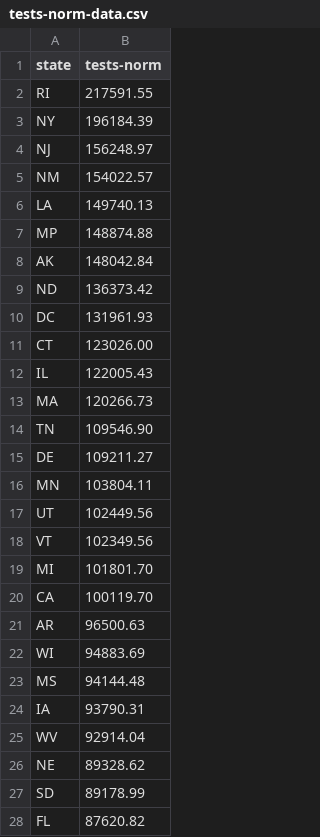
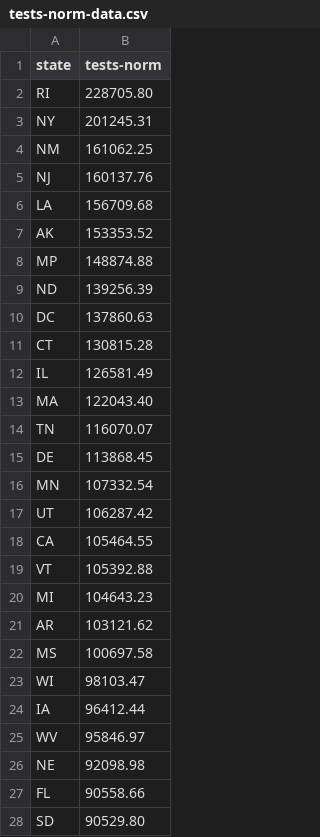
Before and after one commit to garykac/covid19, a CSV file: tests-norm/tests-norm-data.csv, drawn as a sheet; only a part is shown; the diff covers the shown part only.

Commit message:
Snapshot US/Italy data for 30 Jun 2020

```diff
--- a/tests-norm/tests-norm-data.csv
+++ b/tests-norm/tests-norm-data.csv
@@ -1,28 +1,28 @@
 state,tests-norm
-RI,217591.55
-NY,196184.39
-NJ,156248.97
-NM,154022.57
-LA,149740.13
+RI,228705.80
+NY,201245.31
+NM,161062.25
+NJ,160137.76
+LA,156709.68
+AK,153353.52
 MP,148874.88
-AK,148042.84
-ND,136373.42
-DC,131961.93
-CT,123026.00
-IL,122005.43
-MA,120266.73
-TN,109546.90
-DE,109211.27
-MN,103804.11
-UT,102449.56
-VT,102349.56
-MI,101801.70
-CA,100119.70
-AR,96500.63
-WI,94883.69
-MS,94144.48
-IA,93790.31
-WV,92914.04
-NE,89328.62
-SD,89178.99
-FL,87620.82
+ND,139256.39
+DC,137860.63
+CT,130815.28
+IL,126581.49
+MA,122043.40
+TN,116070.07
+DE,113868.45
+MN,107332.54
+UT,106287.42
+CA,105464.55
+VT,105392.88
+MI,104643.23
+AR,103121.62
+MS,100697.58
+WI,98103.47
+IA,96412.44
+WV,95846.97
+NE,92098.98
+FL,90558.66
+SD,90529.80
```
Also changed, not shown: 6 added rows, 6 removed rows and 22 edited cells elsewhere in this file, cases-norm/cases-norm-data.csv, cases/cases-data.csv, 16 other files.
